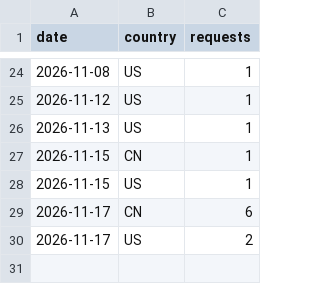
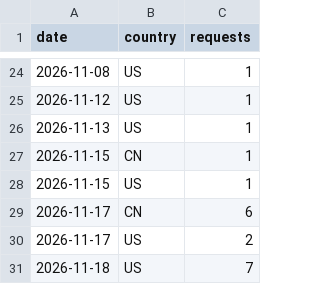
Before and after one commit to artifact-keeper/stats, a CSV file: data/artifact-keeper/cf_get_artifactkeeper_com.csv, drawn as a sheet; only a part is shown, gaps mark what is left out.

```diff
--- a/data/artifact-keeper/cf_get_artifactkeeper_com.csv
+++ b/data/artifact-keeper/cf_get_artifactkeeper_com.csv
@@ -30 +30,2 @@ date,country,requests
 2026-11-17,US,2
+2026-11-18,US,7
```
Also changed, not shown: data/artifact-keeper/cf_zone_daily.csv, data/artifact-keeper/commits_weekly.csv, 31 other files.
